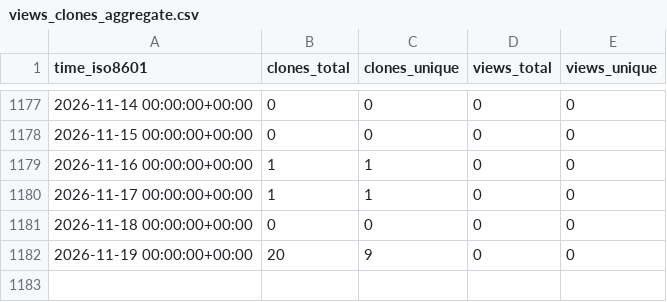
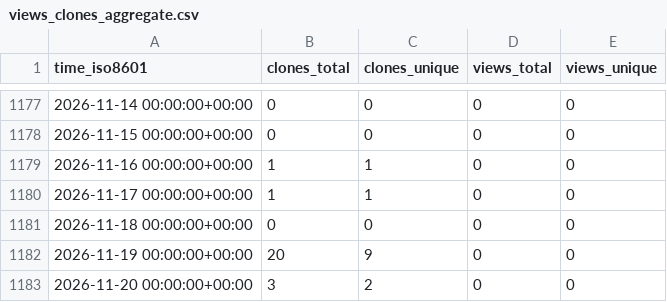
Before and after one commit to hezt/TestRecord, a CSV file: hezt/TestRecord/ghrs-data/views_clones_aggregate.csv, drawn as a sheet; only a part is shown, gaps mark what is left out; the diff names each change by its address in the sheet, - before the commit and + after, or states it on an @@ line.

```diff
--- a/hezt/TestRecord/ghrs-data/views_clones_aggregate.csv
+++ b/hezt/TestRecord/ghrs-data/views_clones_aggregate.csv
+row 1183: 2026-11-20 00:00:00+00:00 | 3 | 2 | 0 | 0
```
Also changed, not shown: 1 other file.
